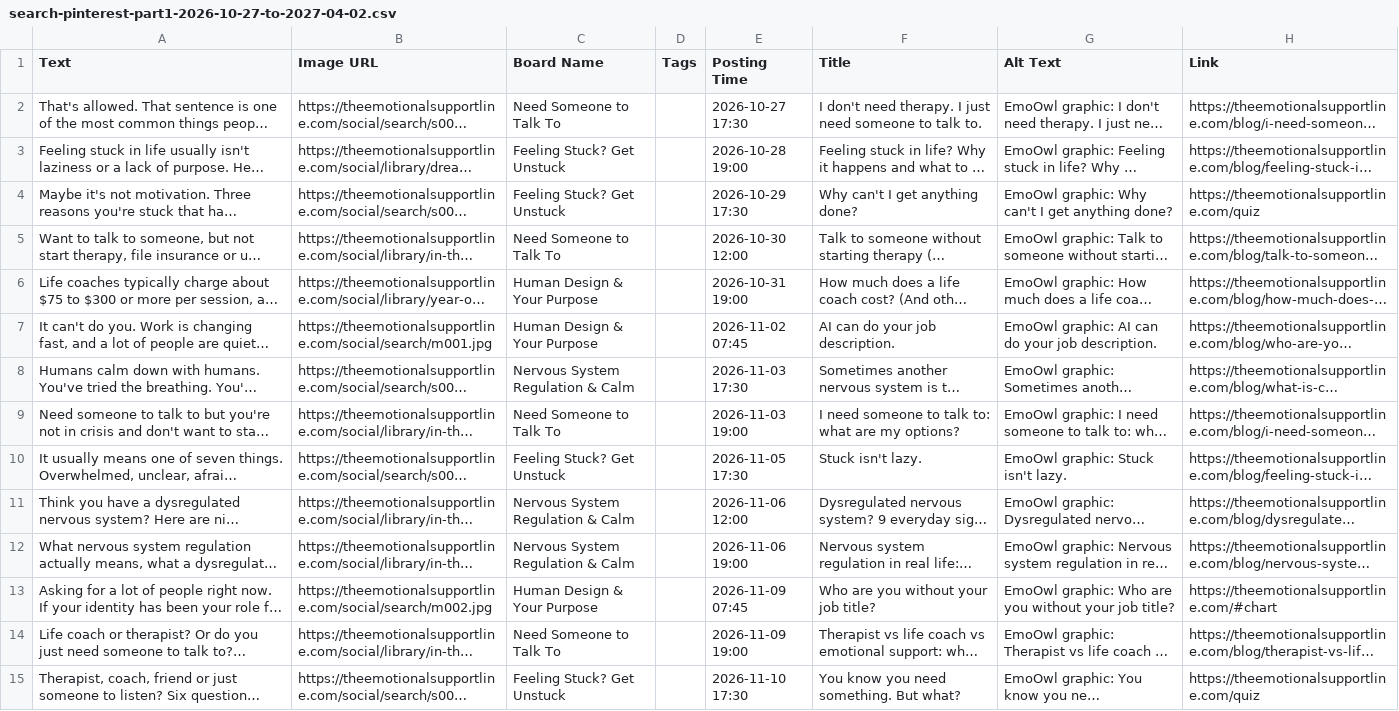
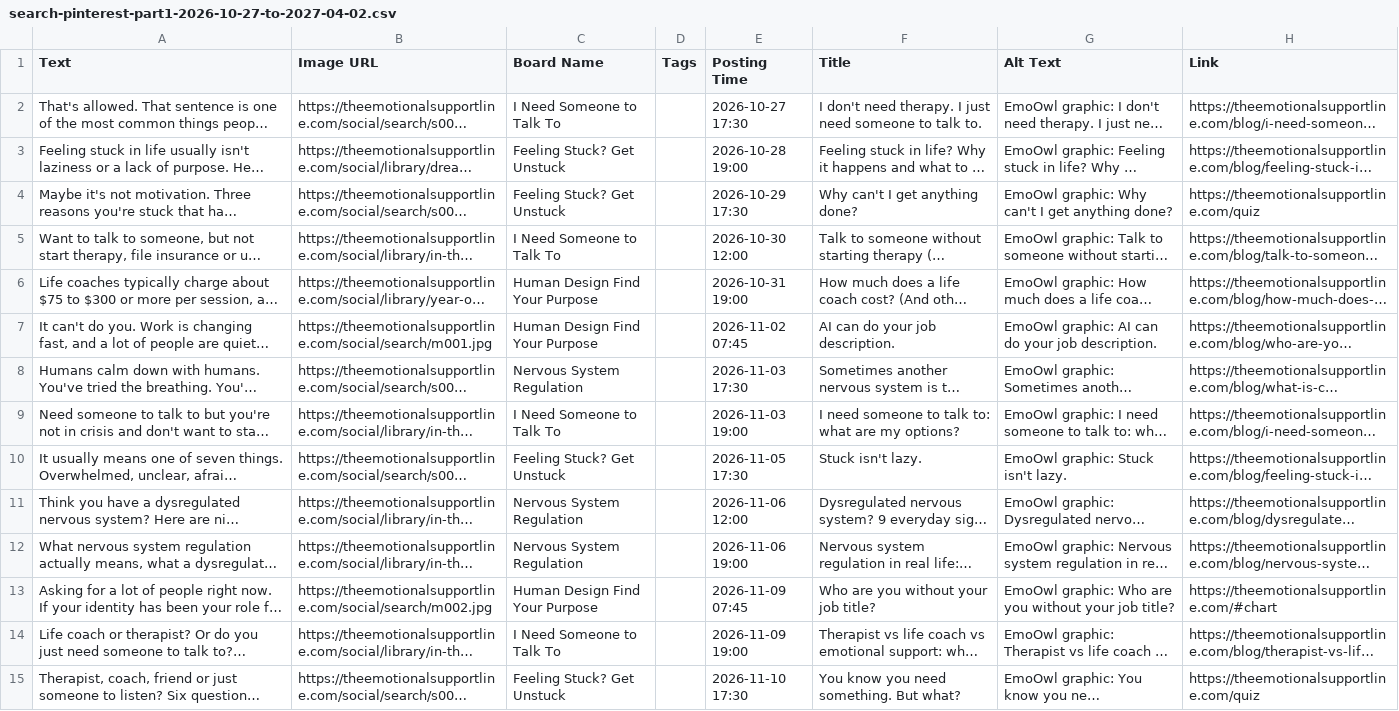
Before and after one commit to EmotionalSupportLine/esl-, a CSV file: studio/year/buffer-csv/search-pinterest-part1-2026-10-27-to-2027-04-02.csv, drawn as a sheet; only a part is shown; long unchanged cells end in …; the diff covers the shown part only; the diff names each change by its address in the sheet, - before the commit and + after, or states it on an @@ line.

```diff
--- a/studio/year/buffer-csv/search-pinterest-part1-2026-10-27-to-2027-04-02.csv
+++ b/studio/year/buffer-csv/search-pinterest-part1-2026-10-27-to-2027-04-02.csv
-C2 (Board Name): Need Someone to Talk To
+C2 (Board Name): I Need Someone to Talk To
-C5 (Board Name): Need Someone to Talk To
+C5 (Board Name): I Need Someone to Talk To
-C6:C7 (Board Name): Human Design & Your Purpose
+C6:C7 (Board Name): Human Design Find Your Purpose
-C8 (Board Name): Nervous System Regulation & Calm
+C8 (Board Name): Nervous System Regulation
-C9 (Board Name): Need Someone to Talk To
+C9 (Board Name): I Need Someone to Talk To
-C11:C12 (Board Name): Nervous System Regulation & Calm
+C11:C12 (Board Name): Nervous System Regulation
-C13 (Board Name): Human Design & Your Purpose
+C13 (Board Name): Human Design Find Your Purpose
-C14 (Board Name): Need Someone to Talk To
+C14 (Board Name): I Need Someone to Talk To
```
Also changed, not shown: 69 edited cells elsewhere in this file, studio/year/buffer-csv/pinterest-part2-2027-04-26-to-2027-10-17.csv, studio/year/buffer-csv/pinterest-part3-2027-10-18-to-2027-10-29.csv, 5 other files.
